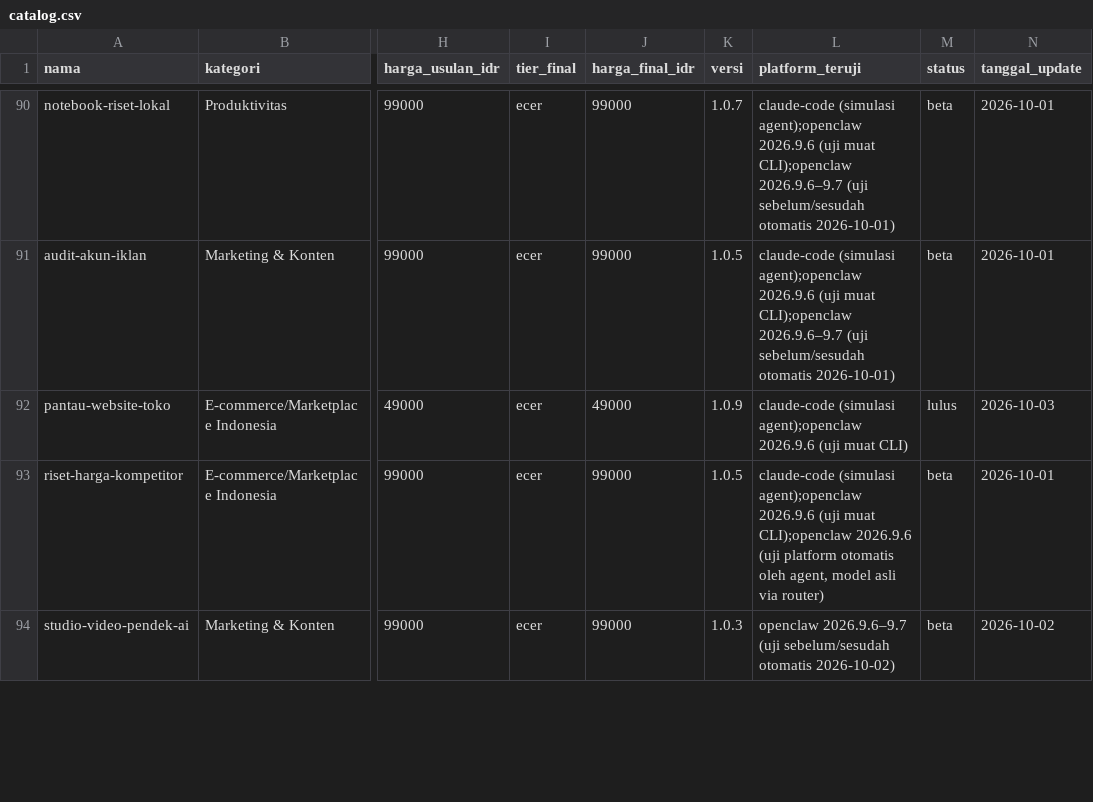
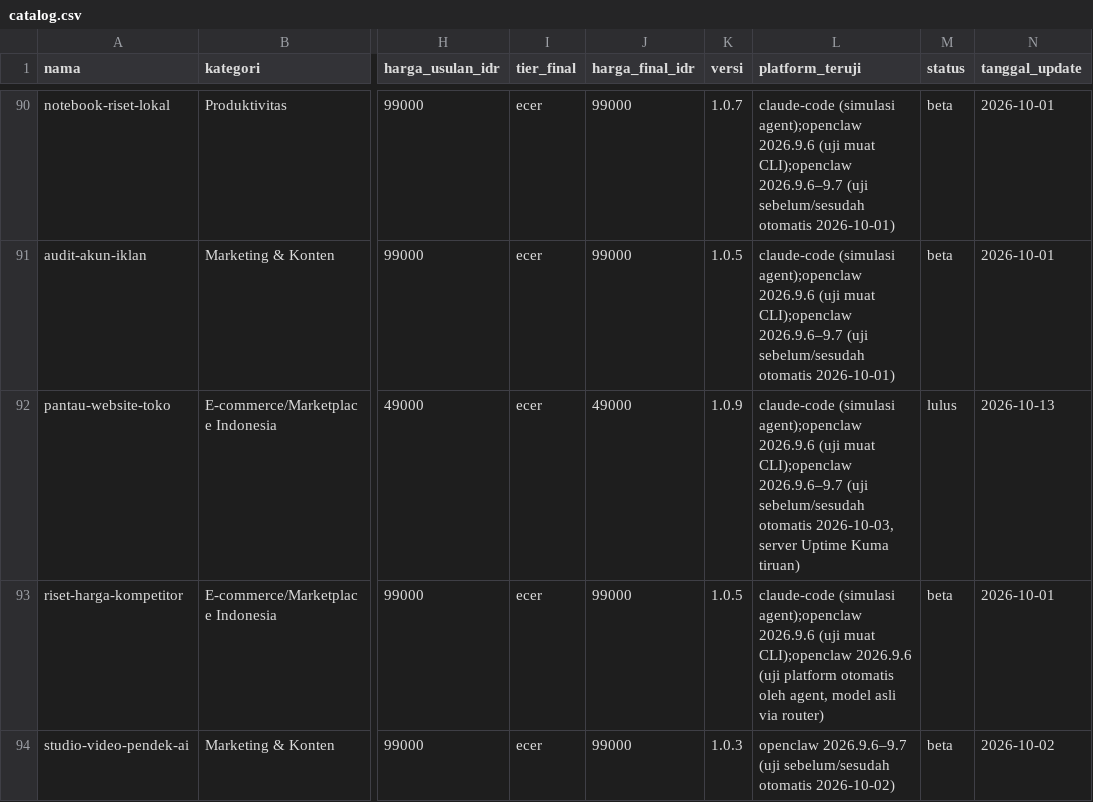
Before and after one commit to Komunitech-Skills/Skills-Product-by-Claude-Code, a CSV file: catalog.csv, drawn as a sheet; only a part is shown, gaps mark what is left out; the diff names each change by its address in the sheet, - before the commit and + after, or states it on an @@ line.

```diff
--- a/catalog.csv
+++ b/catalog.csv
-L92 (platform_teruji): …(uji muat CLI)
+L92 (platform_teruji): …(uji muat CLI);openclaw 2026.9.6–9.7 (uji sebelum/sesudah otomatis 2026-10-03, server Uptime Kuma tiruan)
-N92 (tanggal_update): 2026-10-03
+N92 (tanggal_update): 2026-10-13
```
Also changed, not shown: 1 other file.
